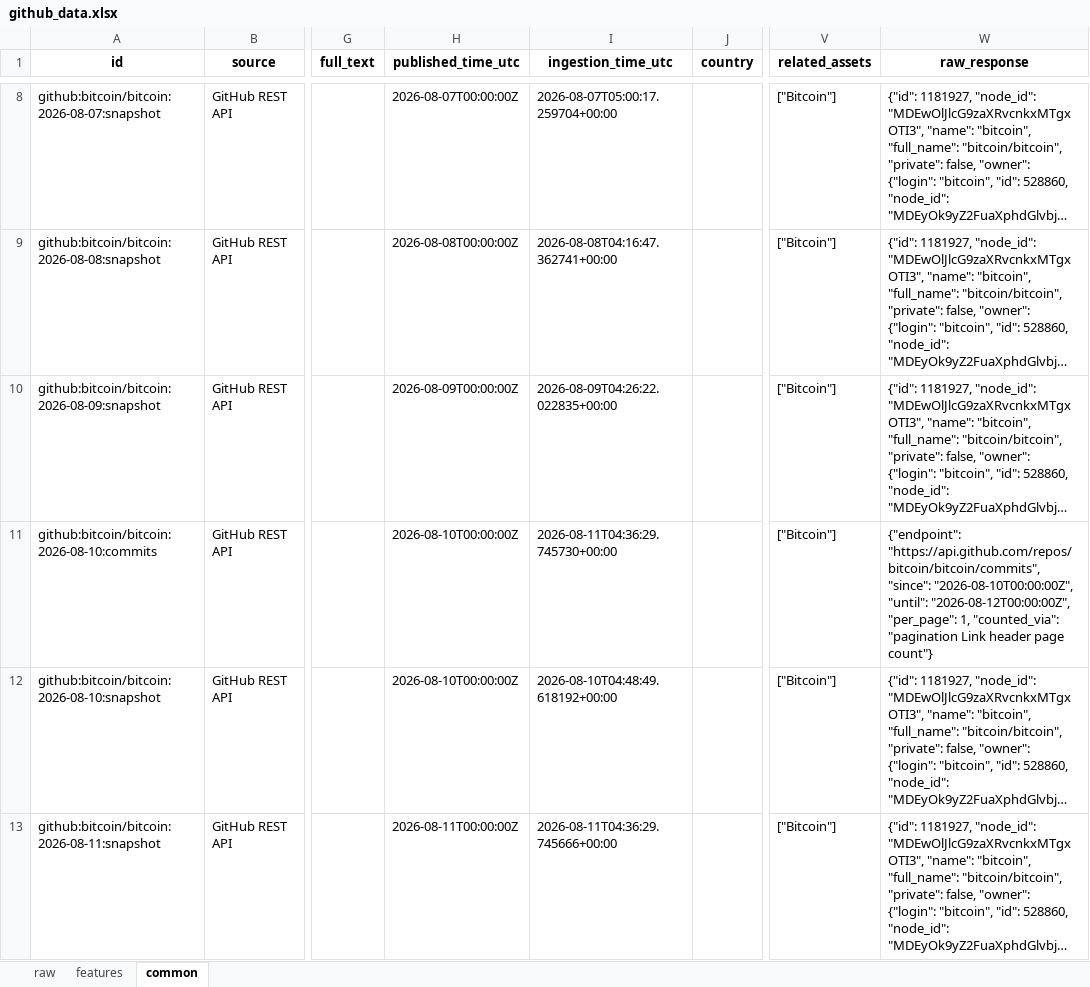
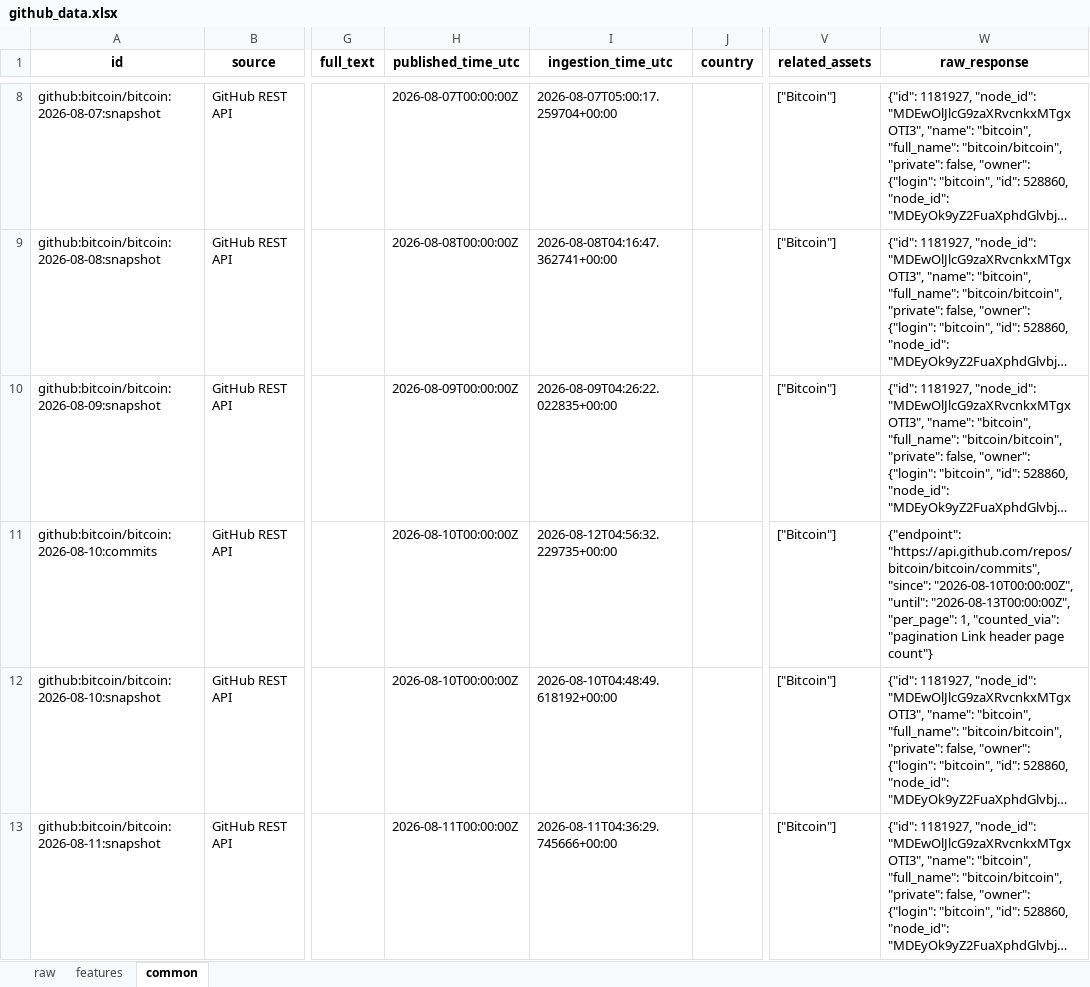
Before and after one commit to Alphaworkss/Fund-Forge, an Excel workbook: GitHub_AltData_Pipeline/github_data.xlsx, sheet common, drawn as a sheet; only a part is shown, gaps mark what is left out; long unchanged cells end in …; values as stored, in another font and other column widths than the file's, no borders; the diff covers the shown part only; the diff names each change by its address in the sheet, - before the commit and + after, or states it on an @@ line.

```diff
--- a/GitHub_AltData_Pipeline/github_data.xlsx (sheet common)
+++ b/GitHub_AltData_Pipeline/github_data.xlsx (sheet common)
-I11 (ingestion_time_utc): 2026-08-11T04:36:29.745730+00:00
+I11 (ingestion_time_utc): 2026-08-12T04:56:32.229735+00:00
-W11 (raw_response): …"2026-08-10T00:00:00Z", "until": "2026-08-12T00:00:00Z", "per_page": 1,…
+W11 (raw_response): …"2026-08-10T00:00:00Z", "until": "2026-08-13T00:00:00Z", "per_page": 1,…
```
Also changed, not shown: 5 added rows and 13 edited cells elsewhere in this sheet, sheet features, sheet raw, 1 other file.
